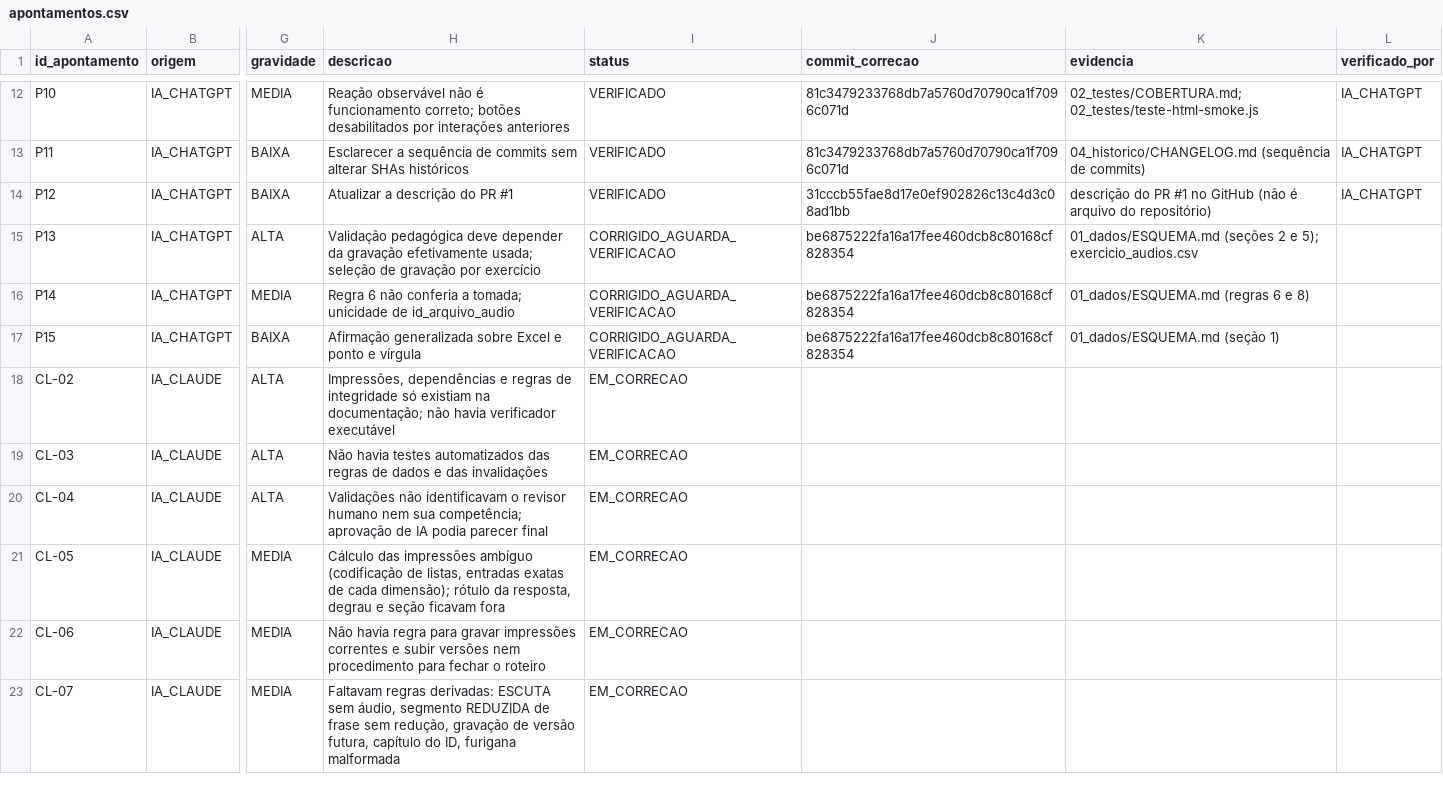
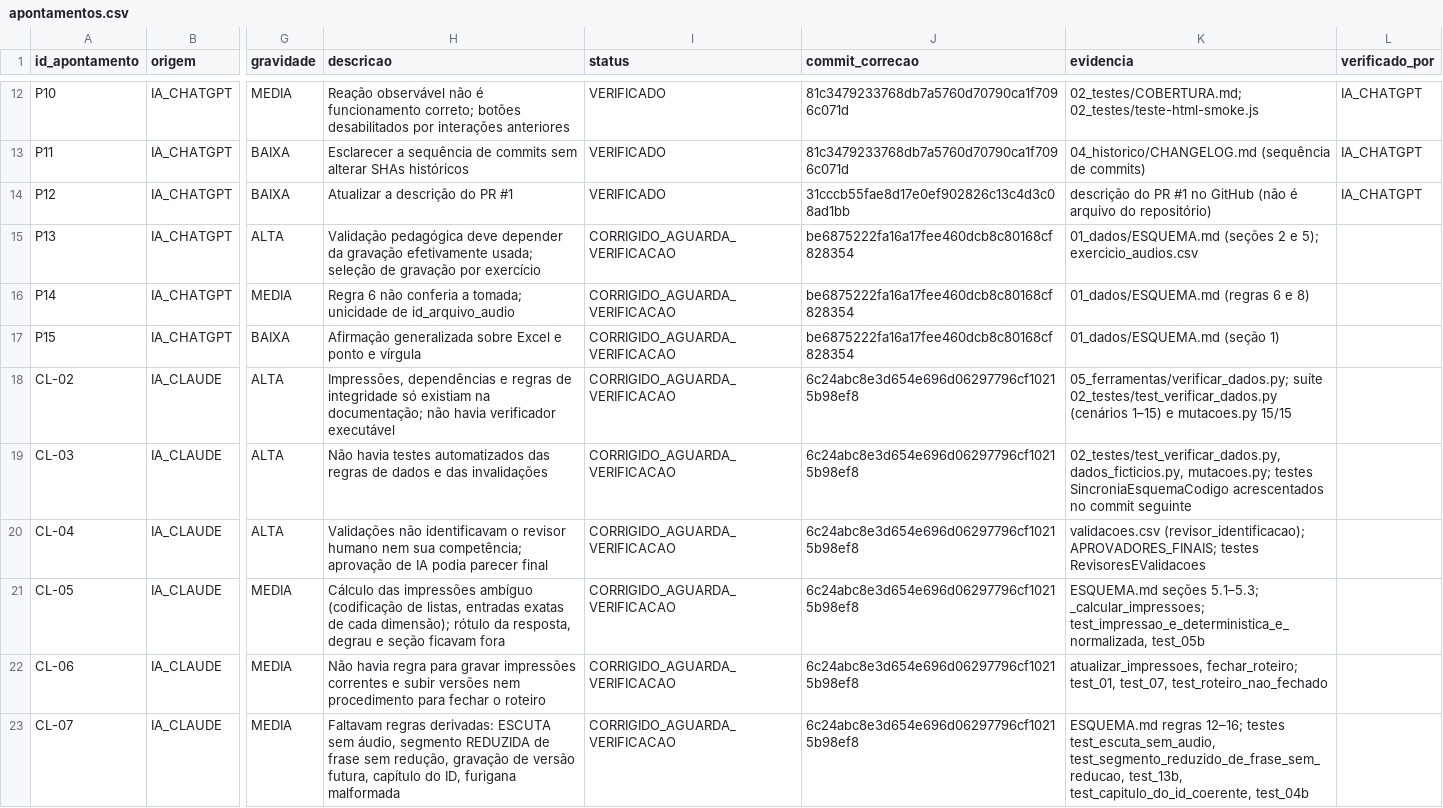
Before and after one commit to rha-hub/teste, a CSV file: colaboracao-ia/03_revisao/apontamentos.csv, drawn as a sheet; only a part is shown, gaps mark what is left out; the diff covers the shown part only; the diff names each change by its address in the sheet, - before the commit and + after, or states it on an @@ line.

```diff
--- a/colaboracao-ia/03_revisao/apontamentos.csv
+++ b/colaboracao-ia/03_revisao/apontamentos.csv
-I18:I23 (status): EM_CORRECAO
+I18:I23 (status): CORRIGIDO_AGUARDA_VERIFICACAO
-J18:J23 (commit_correcao): (empty)
+J18:J23 (commit_correcao): 6c24abc8e3d654e696d06297796cf10215b98ef8
-K18 (evidencia): (empty)
+K18 (evidencia): 05_ferramentas/verificar_dados.py; suíte 02_testes/test_verificar_dados.py (cenários 1–15) e mutacoes.py 15/15
-K19 (evidencia): (empty)
+K19 (evidencia): 02_testes/test_verificar_dados.py, dados_ficticios.py, mutacoes.py; testes SincroniaEsquemaCodigo acrescentados no commit seguinte
-K20 (evidencia): (empty)
+K20 (evidencia): validacoes.csv (revisor_identificacao); APROVADORES_FINAIS; testes RevisoresEValidacoes
-K21 (evidencia): (empty)
+K21 (evidencia): ESQUEMA.md seções 5.1–5.3; _calcular_impressoes; test_impressao_e_deterministica_e_normalizada, test_05b
-K22 (evidencia): (empty)
+K22 (evidencia): atualizar_impressoes, fechar_roteiro; test_01, test_07, test_roteiro_nao_fechado
-K23 (evidencia): (empty)
+K23 (evidencia): ESQUEMA.md regras 12–16; testes test_escuta_sem_audio, test_segmento_reduzido_de_frase_sem_reducao, test_13b, test_capitulo_do_id_coerente, test_04b
```
Also changed, not shown: 18 edited cells elsewhere in this file, 4 other files.
